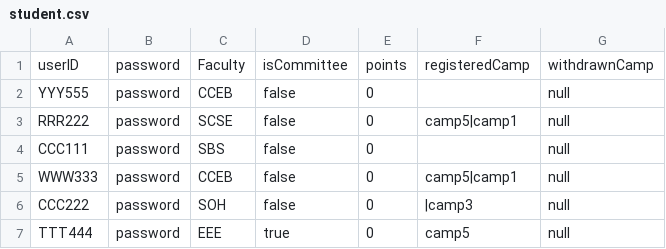
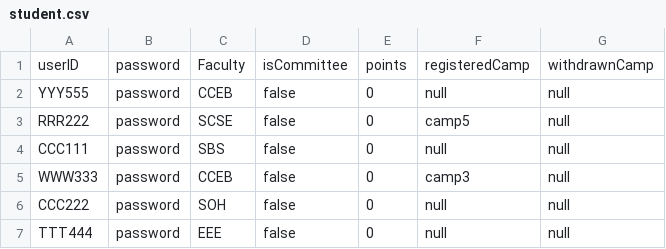
Before and after one commit to ynotevans/Camp-Registeration-Application-Project, a CSV file: CAMs App/csvdata/student.csv, drawn as a sheet.

```diff
--- a/CAMs App/csvdata/student.csv
+++ b/CAMs App/csvdata/student.csv
@@ -1,7 +1,7 @@
 userID,password,Faculty,isCommittee,points,registeredCamp,withdrawnCamp
-YYY555,password,CCEB,false,0,,null
-RRR222,password,SCSE,false,0,camp5|camp1,null
-CCC111,password,SBS,false,0,,null
-WWW333,password,CCEB,false,0,camp5|camp1,null
-CCC222,password,SOH,false,0,|camp3,null
-TTT444,password,EEE,true,0,camp5,null
+YYY555,password,CCEB,false,0,null,null
+RRR222,password,SCSE,false,0,camp5,null
+CCC111,password,SBS,false,0,null,null
+WWW333,password,CCEB,false,0,camp3,null
+CCC222,password,SOH,false,0,null,null
+TTT444,password,EEE,false,0,null,null
```
Also changed, not shown: CAMs App/csvdata/camp.csv, 10 other files.
